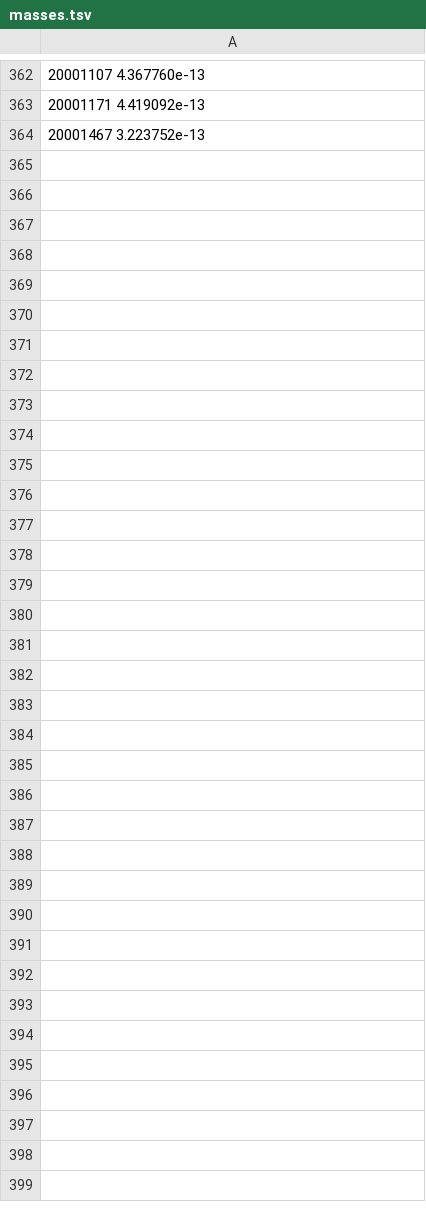
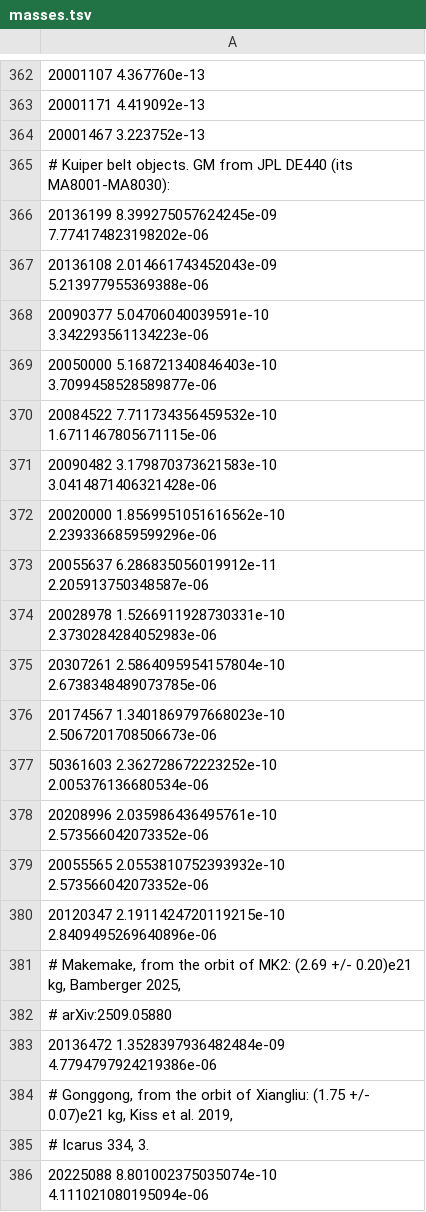
Before and after one commit to dahlend/kete, a TSV file: src/kete_core/data/masses.tsv, drawn as a sheet; only a part is shown, gaps mark what is left out; the diff names each change by its address in the sheet, - before the commit and + after, or states it on an @@ line.

```diff
--- a/src/kete_core/data/masses.tsv
+++ b/src/kete_core/data/masses.tsv
+row 365: # Kuiper belt objects. GM from JPL DE440 (its MA8001-MA8030):
+row 366: 20136199 8.399275057624245e-09 7.774174823198202e-06
+row 367: 20136108 2.014661743452043e-09 5.213977955369388e-06
+row 368: 20090377 5.04706040039591e-10 3.342293561134223e-06
+row 369: 20050000 5.168721340846403e-10 3.7099458528589877e-06
+row 370: 20084522 7.711734356459532e-10 1.6711467805671115e-06
+row 371: 20090482 3.179870373621583e-10 3.0414871406321428e-06
+row 372: 20020000 1.8569951051616562e-10 2.2393366859599296e-06
+row 373: 20055637 6.286835056019912e-11 2.205913750348587e-06
+row 374: 20028978 1.5266911928730331e-10 2.3730284284052983e-06
+row 375: 20307261 2.5864095954157804e-10 2.6738348489073785e-06
+row 376: 20174567 1.3401869797668023e-10 2.5067201708506673e-06
+row 377: 50361603 2.362728672223252e-10 2.005376136680534e-06
+row 378: 20208996 2.035986436495761e-10 2.573566042073352e-06
+row 379: 20055565 2.0553810752393932e-10 2.573566042073352e-06
+row 380: 20120347 2.1911424720119215e-10 2.8409495269640896e-06
+row 381: # Makemake, from the orbit of MK2: (2.69 +/- 0.20)e21 kg, Bamberger 2025,
+row 382: # arXiv:2509.05880
+row 383: 20136472 1.3528397936482484e-09 4.7794797924219386e-06
+row 384: # Gonggong, from the orbit of Xiangliu: (1.75 +/- 0.07)e21 kg, Kiss et al. 2019,
+row 385: # Icarus 334, 3.
+row 386: 20225088 8.801002375035074e-10 4.111021080195094e-06
```
Also changed, not shown: 18 other files.
